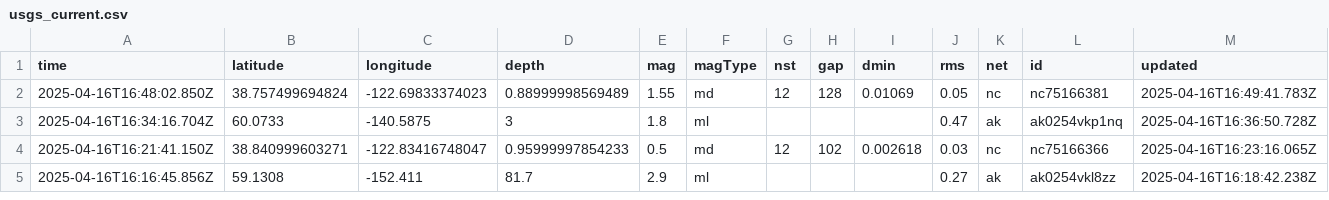
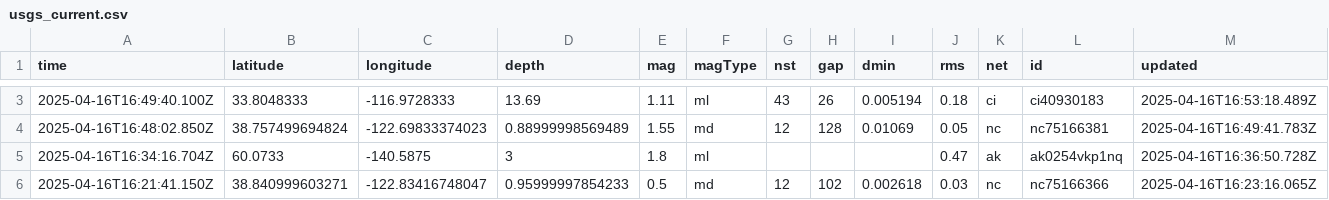
Before and after one commit to xaqanik/actions_test, a CSV file: usgs_current.csv, drawn as a sheet; only a part is shown, gaps mark what is left out; the shorter side is filled out with more unchanged rows; rows hold the shown columns only; the diff covers the shown part only; the diff names each change by its address in the sheet, - before the commit and + after, or states it on an @@ line.

```diff
--- a/usgs_current.csv
+++ b/usgs_current.csv
+row 3: 2025-04-16T16:49:40.100Z | 33.8048333 | -116.9728333 | 13.69 | 1.11 | ml | 43 | 26 | 0.005194 | 0.18 | ci | ci40930183 | 2025-04-16T16:53:18.489Z
```
Also changed, not shown: 3 added rows, 2 removed rows and 4 edited cells elsewhere in this file.
